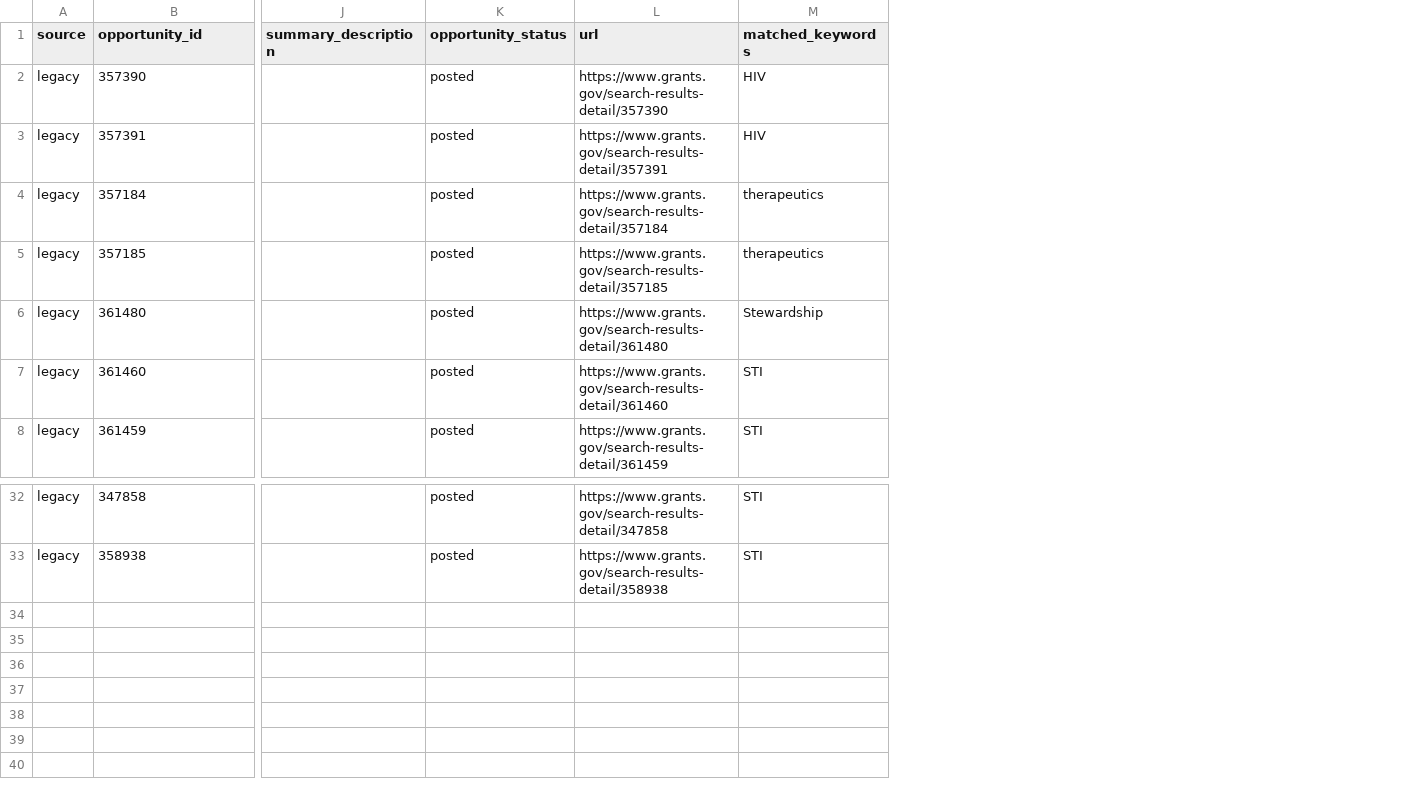
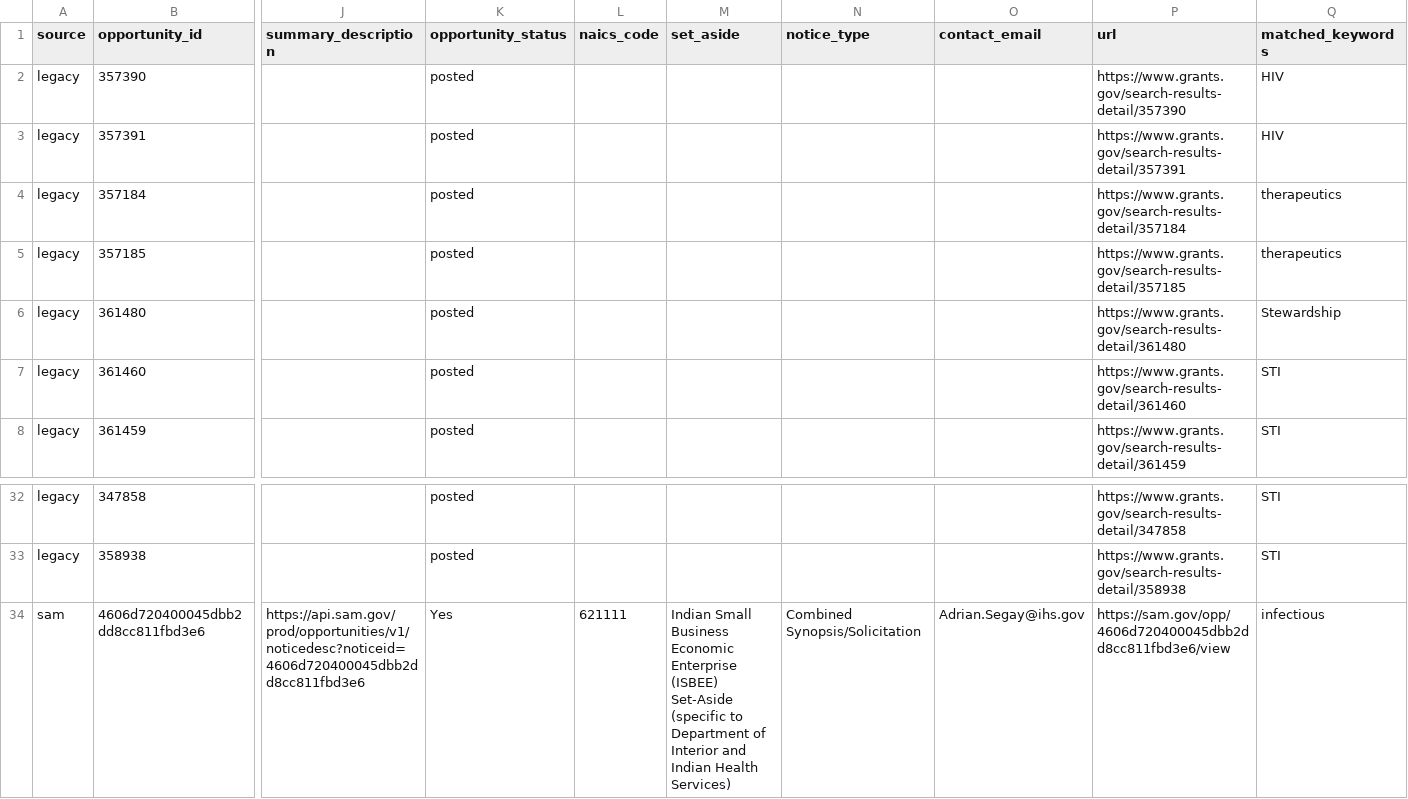
Before and after one commit to wf-id/grantscraper, a CSV file: docs/opportunities.csv, drawn as a sheet; only a part is shown, gaps mark what is left out; rows hold the shown columns only; the diff names each change by its address in the sheet, - before the commit and + after, or states it on an @@ line.

```diff
--- a/docs/opportunities.csv
+++ b/docs/opportunities.csv
+column L (naics_code), empty
+column M (set_aside), empty
+column N (notice_type), empty
+column O (contact_email), empty
+row 34: sam | 4606d720400045dbb2dd8cc811fbd3e6 | https://api.sam.gov/prod/opportunities/v1/noticedesc?noticeid=4606d720400045dbb2dd8cc811fbd3e6 | Yes | 621111 | Indian Small Business Economic Enterprise (ISBEE) Set-Aside (specific to Department of Interior and Indian Health Services) | Combined Synopsis/Solicitation | Adrian.Segay@ihs.gov | https://sam.gov/opp/4606d720400045dbb2dd8cc811fbd3e6/view | infectious
```
Also changed, not shown: 1 other file.
